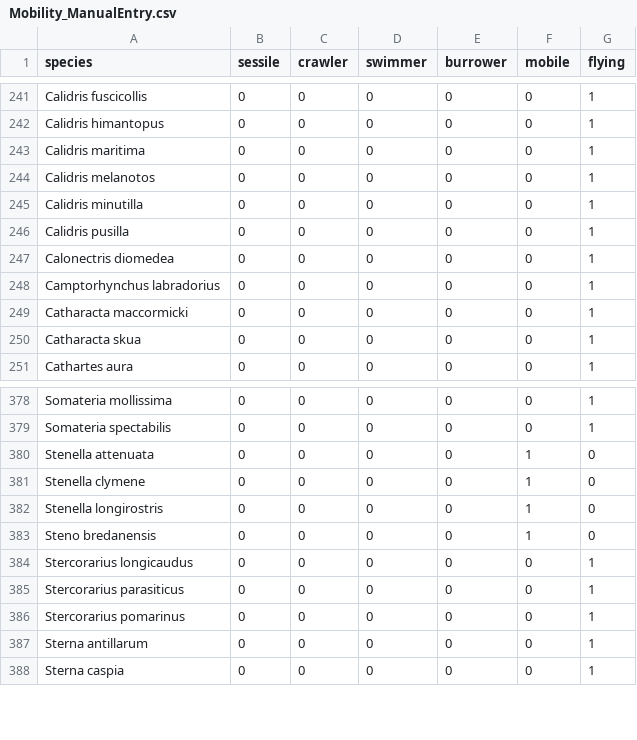
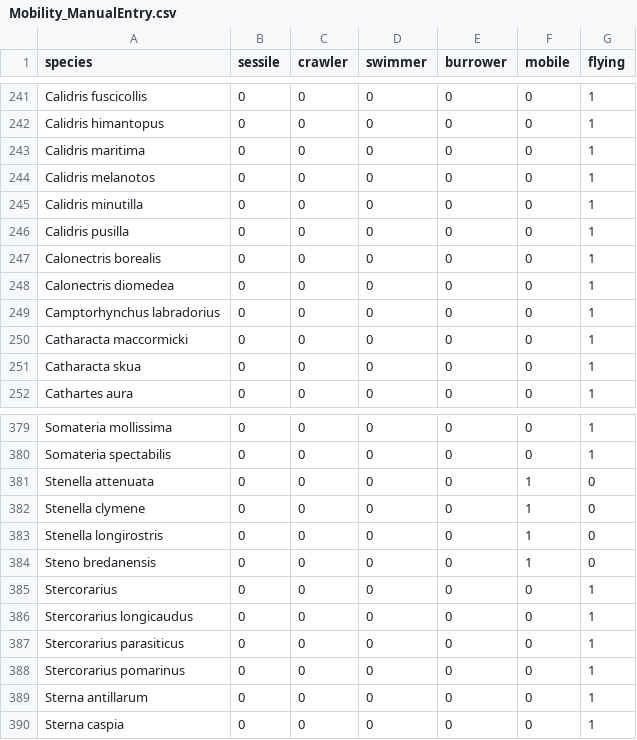
Before and after one commit to Ecosystem-Assessments/Species_Traits, a CSV file: Data/ManualEntries/Mobility_ManualEntry.csv, drawn as a sheet; only a part is shown, gaps mark what is left out; the diff names each change by its address in the sheet, - before the commit and + after, or states it on an @@ line.

```diff
--- a/Data/ManualEntries/Mobility_ManualEntry.csv
+++ b/Data/ManualEntries/Mobility_ManualEntry.csv
+row 247: Calonectris borealis | 0 | 0 | 0 | 0 | 0 | 1
+row 385: Stercorarius | 0 | 0 | 0 | 0 | 0 | 1
```
Also changed, not shown: Data/SpeciesTraits/BodyComposition.csv, Data/SpeciesTraits/Environment.csv, 11 other files.
